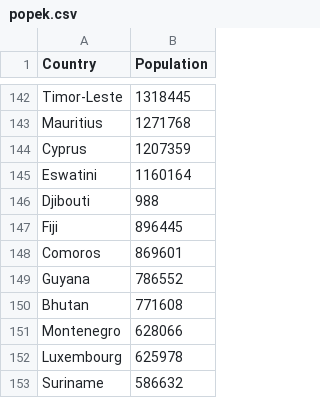
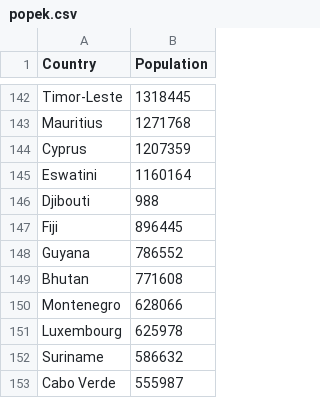
Before and after one commit to marcin192/pop, a CSV file: popek.csv, drawn as a sheet; only a part is shown, gaps mark what is left out; the shorter side is filled out with more unchanged rows; the diff names each change by its address in the sheet, - before the commit and + after, or states it on an @@ line.

Commit message:
Update popek.csv

```diff
--- a/popek.csv
+++ b/popek.csv
-row 148: Comoros | 869601
```
